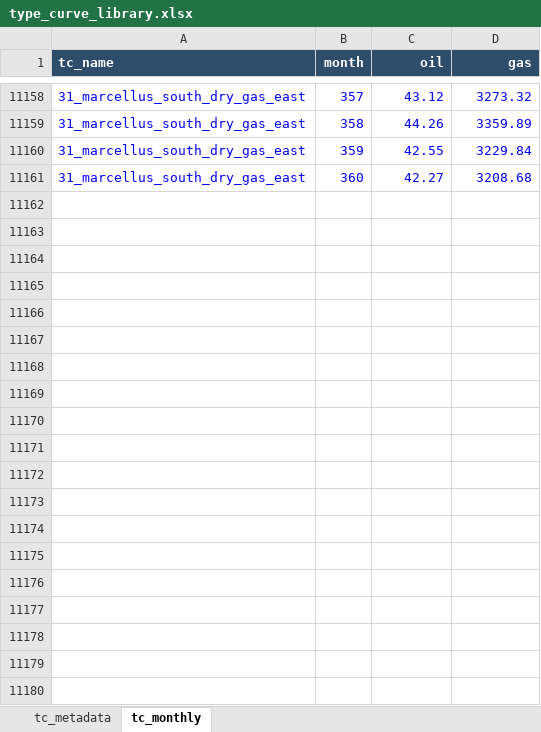
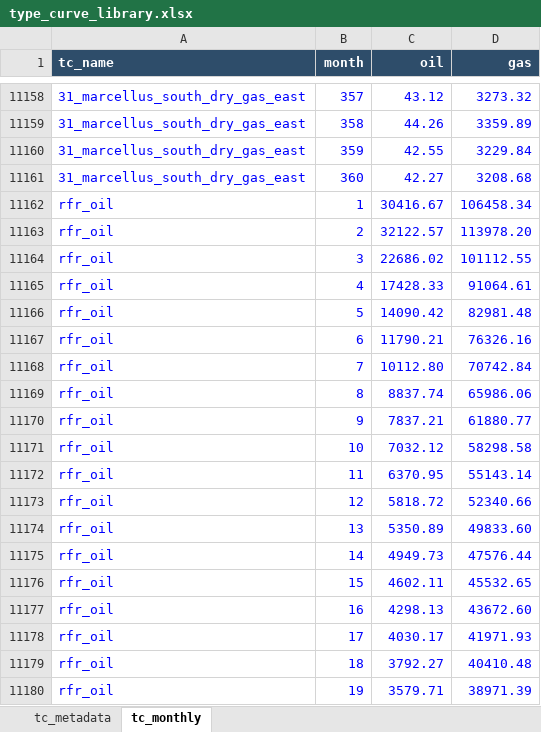
Before and after one commit to mburkegr/Utica-Model-V7, an Excel workbook: type_curve_library.xlsx, sheet tc_monthly, drawn as a sheet; only a part is shown, gaps mark what is left out; values as stored, in another font and other column widths than the file's, no borders; the diff covers the shown part only; the diff names each change by its address in the sheet, - before the commit and + after, or states it on an @@ line.

Commit message:
Add files via upload

```diff
--- a/type_curve_library.xlsx (sheet tc_monthly)
+++ b/type_curve_library.xlsx (sheet tc_monthly)
+row 11162: rfr_oil | 1 | 30416.67 | 106458.34
+row 11163: rfr_oil | 2 | 32122.57 | 113978.20
+row 11164: rfr_oil | 3 | 22686.02 | 101112.55
+row 11165: rfr_oil | 4 | 17428.33 | 91064.61
+row 11166: rfr_oil | 5 | 14090.42 | 82981.48
+row 11167: rfr_oil | 6 | 11790.21 | 76326.16
+row 11168: rfr_oil | 7 | 10112.80 | 70742.84
+row 11169: rfr_oil | 8 | 8837.74 | 65986.06
+row 11170: rfr_oil | 9 | 7837.21 | 61880.77
+row 11171: rfr_oil | 10 | 7032.12 | 58298.58
+row 11172: rfr_oil | 11 | 6370.95 | 55143.14
+row 11173: rfr_oil | 12 | 5818.72 | 52340.66
+row 11174: rfr_oil | 13 | 5350.89 | 49833.60
+row 11175: rfr_oil | 14 | 4949.73 | 47576.44
+row 11176: rfr_oil | 15 | 4602.11 | 45532.65
+row 11177: rfr_oil | 16 | 4298.13 | 43672.60
+row 11178: rfr_oil | 17 | 4030.17 | 41971.93
+row 11179: rfr_oil | 18 | 3792.27 | 40410.48
+row 11180: rfr_oil | 19 | 3579.71 | 38971.39
```
Also changed, not shown: 341 added rows elsewhere in this sheet, sheet tc_metadata.
